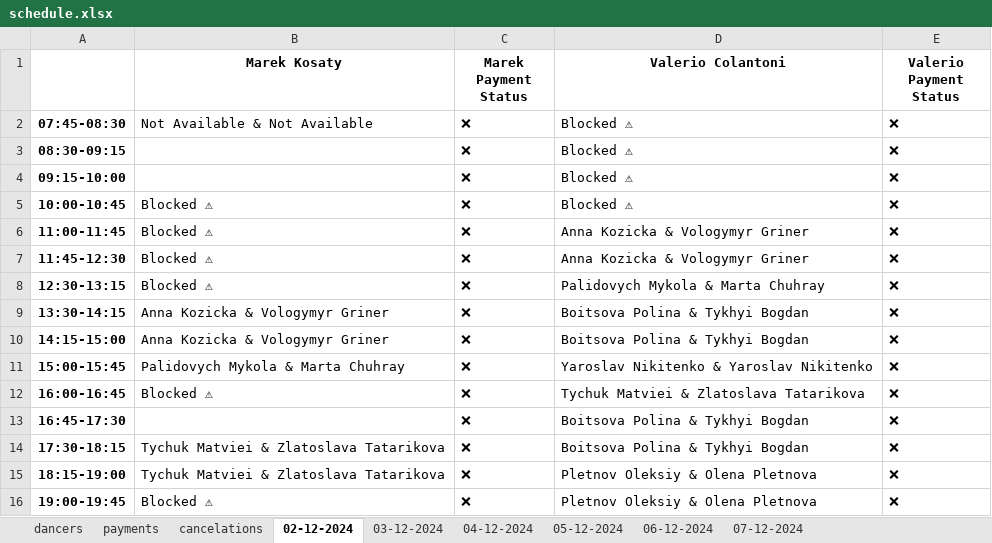
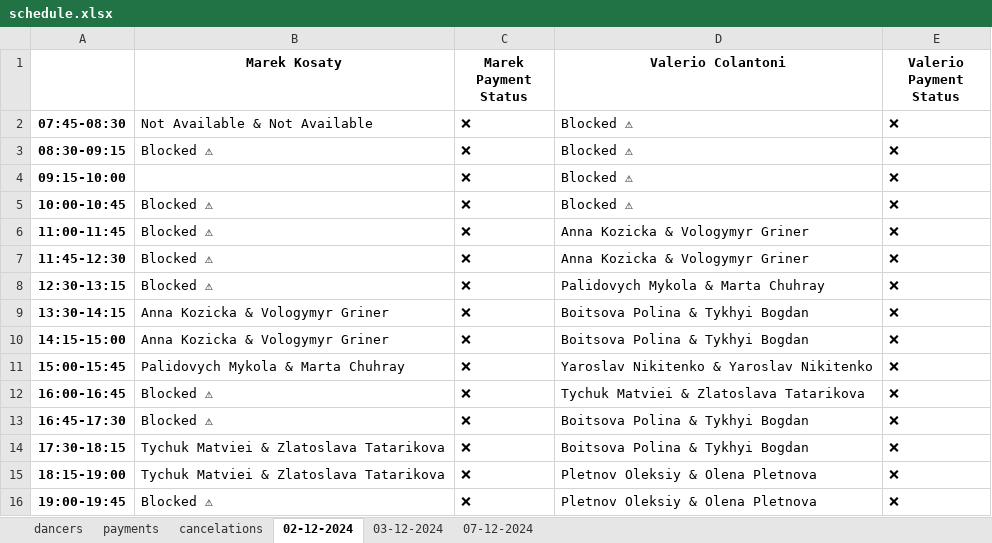
Before and after one commit to 99bruno/Bookly, an Excel workbook: manager_bot/app/database/schedule.xlsx, sheet 02-12-2024, drawn as a sheet; values as stored, in another font and other column widths than the file's, no borders; the diff names each change by its address in the sheet, - before the commit and + after, or states it on an @@ line.

```diff
--- a/manager_bot/app/database/schedule.xlsx (sheet 02-12-2024)
+++ b/manager_bot/app/database/schedule.xlsx (sheet 02-12-2024)
-sheet tab: 04-12-2024
-sheet tab: 05-12-2024
-sheet tab: 06-12-2024
-B3 (Marek Kosaty): (empty)
+B3 (Marek Kosaty): Blocked ⚠
-B13 (Marek Kosaty): (empty)
+B13 (Marek Kosaty): Blocked ⚠
```
Also changed, not shown: sheet dancers, sheet 03-12-2024, 10 other files.
